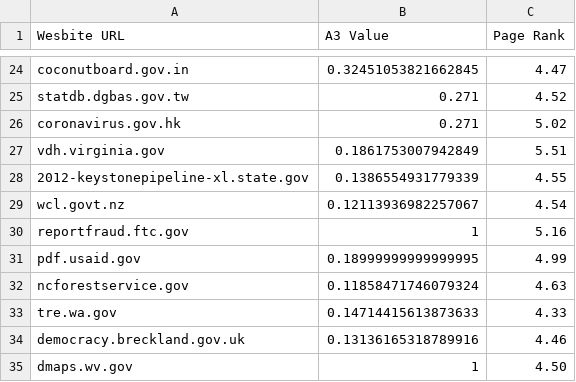
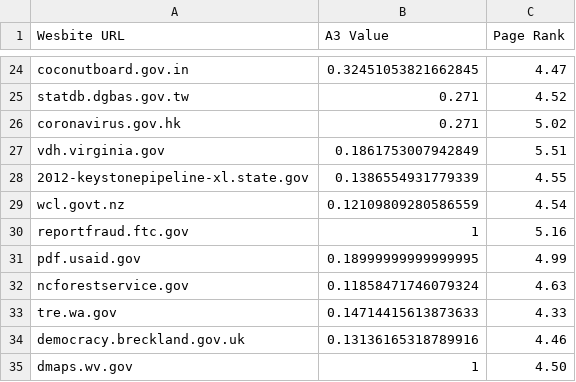
Before and after one commit to Litolo/Web-accessibility-evaluation, a CSV file: results/A3_government_results.csv, drawn as a sheet; only a part is shown, gaps mark what is left out; the diff covers the shown part only.

```diff
--- a/results/A3_government_results.csv
+++ b/results/A3_government_results.csv
@@ -28,3 +28,3 @@ vdh.virginia.gov,0.1861753007942849,5.51
 2012-keystonepipeline-xl.state.gov,0.1386554931779339,4.55
-wcl.govt.nz,0.12113936982257067,4.54
+wcl.govt.nz,0.12109809280586559,4.54
 reportfraud.ftc.gov,1,5.16
```
Also changed, not shown: 24 added rows and 13 edited cells elsewhere in this file, results/A3_low_pagerank_results.csv, 2 other files.
